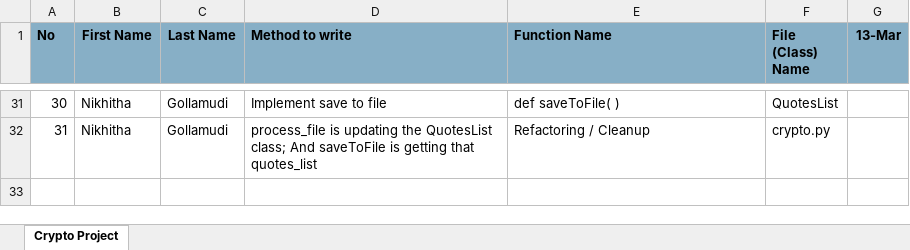
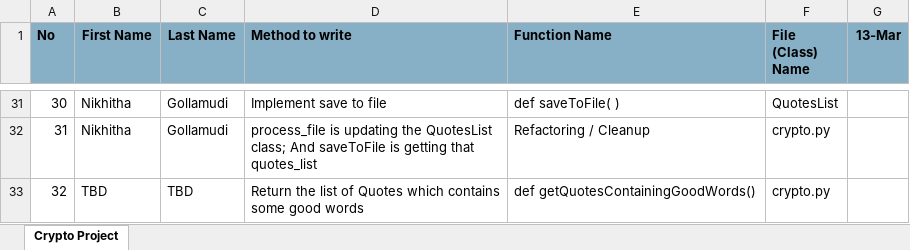
Before and after one commit to vikranthdatta/cryptoquote, an Excel workbook: crypto_method_assignments.xlsx, sheet Crypto Project, drawn as a sheet; only a part is shown, gaps mark what is left out; values as stored, in another font and other column widths than the file's, no borders; the diff names each change by its address in the sheet, - before the commit and + after, or states it on an @@ line.

Commit message:
Updates to crypto (with comments and structure)

```diff
--- a/crypto_method_assignments.xlsx (sheet Crypto Project)
+++ b/crypto_method_assignments.xlsx (sheet Crypto Project)
+row 33: 32 | TBD | TBD | Return the list of Quotes which contains some good words | def getQuotesContainingGoodWords() | crypto.py
```
Also changed, not shown: 1 other file.
